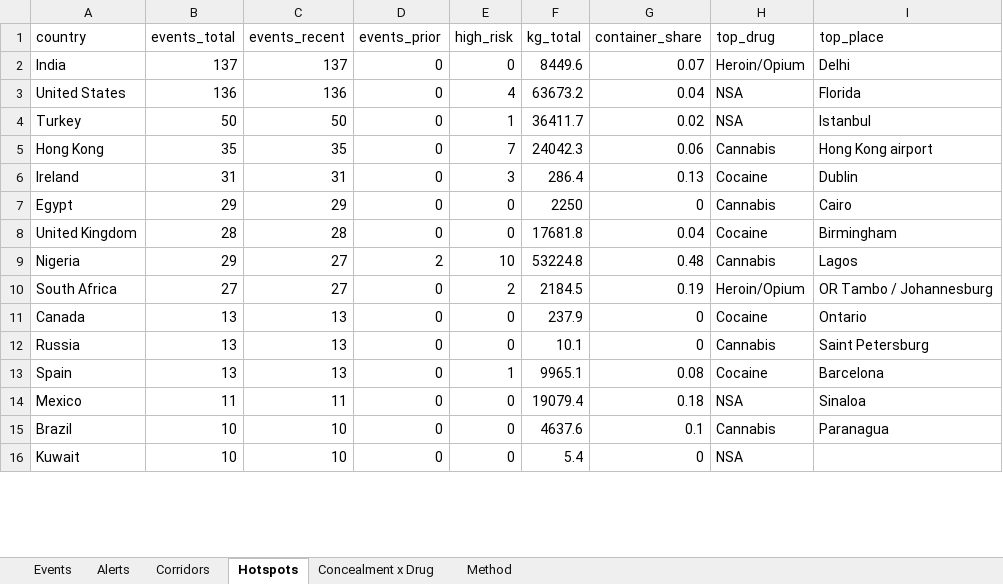
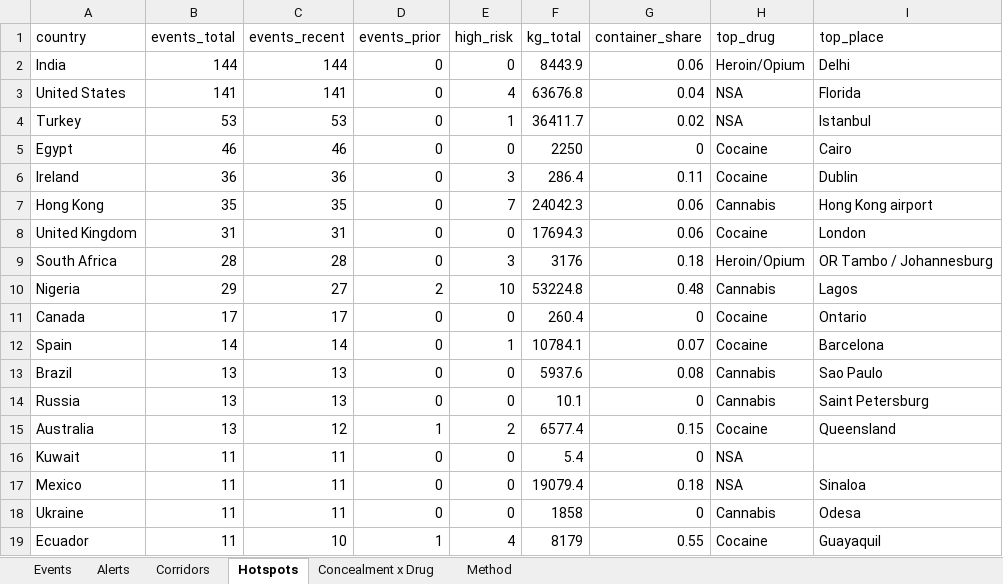
Before and after one commit to glretief-ux/Seizure-watch-, an Excel workbook: docs/seizure_watch.xlsx, sheet Hotspots, drawn as a sheet; only a part is shown; values as stored, in another font and other column widths than the file's, no borders; removed rows and columns are numbered as before the commit, all else as after; the diff covers the shown part only; the diff names each change by its address in the sheet, - before the commit and + after, or states it on an @@ line.

```diff
--- a/docs/seizure_watch.xlsx (sheet Hotspots)
+++ b/docs/seizure_watch.xlsx (sheet Hotspots)
-B2 (events_total): 137
+B2 (events_total): 144
-C2 (events_recent): 137
+C2 (events_recent): 144
-F2 (kg_total): 8449.6
+F2 (kg_total): 8443.9
-G2 (container_share): 0.07
+G2 (container_share): 0.06
-B3 (events_total): 136
+B3 (events_total): 141
-C3 (events_recent): 136
+C3 (events_recent): 141
-F3 (kg_total): 63673.2
+F3 (kg_total): 63676.8
-B4 (events_total): 50
+B4 (events_total): 53
-C4 (events_recent): 50
+C4 (events_recent): 53
+row 5: Egypt | 46 | 46 | 0 | 0 | 2250 | 0 | Cocaine | Cairo
+row 6: Ireland | 36 | 36 | 0 | 3 | 286.4 | 0.11 | Cocaine | Dublin
-row 6: Ireland | 31 | 31 | 0 | 3 | 286.4 | 0.13 | Cocaine | Dublin
-row 7: Egypt | 29 | 29 | 0 | 0 | 2250 | 0 | Cannabis | Cairo
-B8 (events_total): 28
+B8 (events_total): 31
-C8 (events_recent): 28
+C8 (events_recent): 31
-F8 (kg_total): 17681.8
+F8 (kg_total): 17694.3
-G8 (container_share): 0.04
+G8 (container_share): 0.06
-I8 (top_place): Birmingham
+I8 (top_place): London
+row 9: South Africa | 28 | 28 | 0 | 3 | 3176 | 0.18 | Heroin/Opium | OR Tambo / Johannesburg
-row 10: South Africa | 27 | 27 | 0 | 2 | 2184.5 | 0.19 | Heroin/Opium | OR Tambo / Johannesburg
-B11 (events_total): 13
+B11 (events_total): 17
-C11 (events_recent): 13
+C11 (events_recent): 17
-F11 (kg_total): 237.9
+F11 (kg_total): 260.4
+row 12: Spain | 14 | 14 | 0 | 1 | 10784.1 | 0.07 | Cocaine | Barcelona
+row 13: Brazil | 13 | 13 | 0 | 0 | 5937.6 | 0.08 | Cannabis | Sao Paulo
-row 13: Spain | 13 | 13 | 0 | 1 | 9965.1 | 0.08 | Cocaine | Barcelona
+row 15: Australia | 13 | 12 | 1 | 2 | 6577.4 | 0.15 | Cocaine | Queensland
+row 16: Kuwait | 11 | 11 | 0 | 0 | 5.4 | 0 | NSA
-row 15: Brazil | 10 | 10 | 0 | 0 | 4637.6 | 0.1 | Cannabis | Paranagua
-row 16: Kuwait | 10 | 10 | 0 | 0 | 5.4 | 0 | NSA
+row 18: Ukraine | 11 | 11 | 0 | 0 | 1858 | 0 | Cannabis | Odesa
+row 19: Ecuador | 11 | 10 | 1 | 4 | 8179 | 0.55 | Cocaine | Guayaquil
```
Also changed, not shown: 7 added rows, 8 removed rows and 5 edited cells elsewhere in this sheet, sheet Events, sheet Corridors, sheet Concealment x Drug, sheet Alerts, 5 other files.
